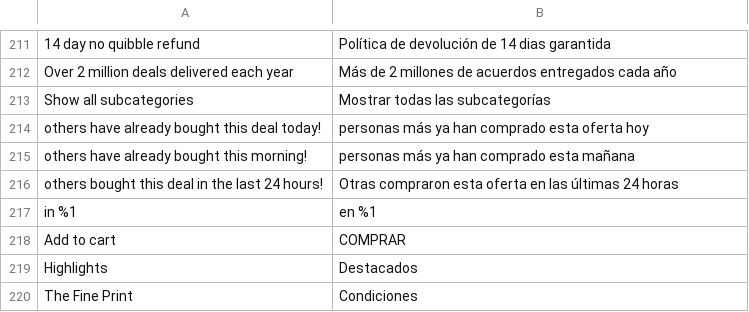
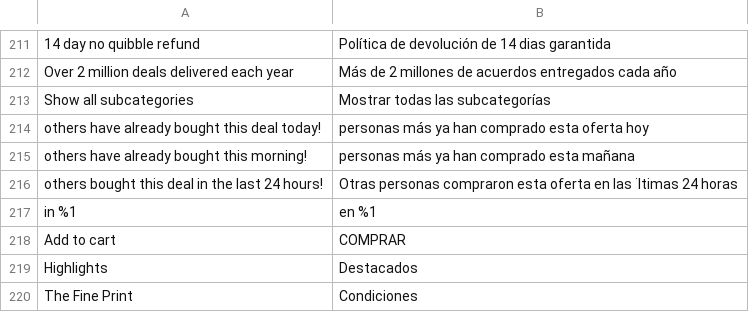
Before and after one commit to mobally/WOWCHER, a CSV file: app/design/frontend/wowcher/default/i18n/es_ES.csv, drawn as a sheet; only a part is shown, gaps mark what is left out.

```diff
--- a/app/design/frontend/wowcher/default/i18n/es_ES.csv
+++ b/app/design/frontend/wowcher/default/i18n/es_ES.csv
@@ -215,3 +215,3 @@
 "others have already bought this morning!","personas más ya han comprado esta mañana"
-"others bought this deal in the last 24 hours!","Otras compraron esta oferta en las últimas 24 horas"
+"others bought this deal in the last 24 hours!","Otras personas compraron esta oferta en las ˙ltimas 24 horas"
 "in %1","en %1"
```
Also changed, not shown: 1 other file.
